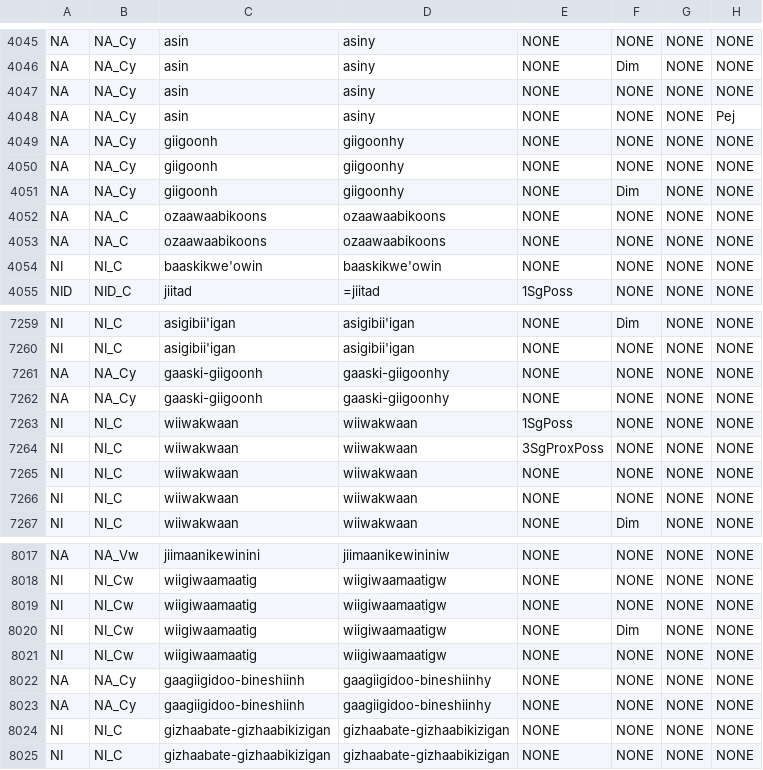
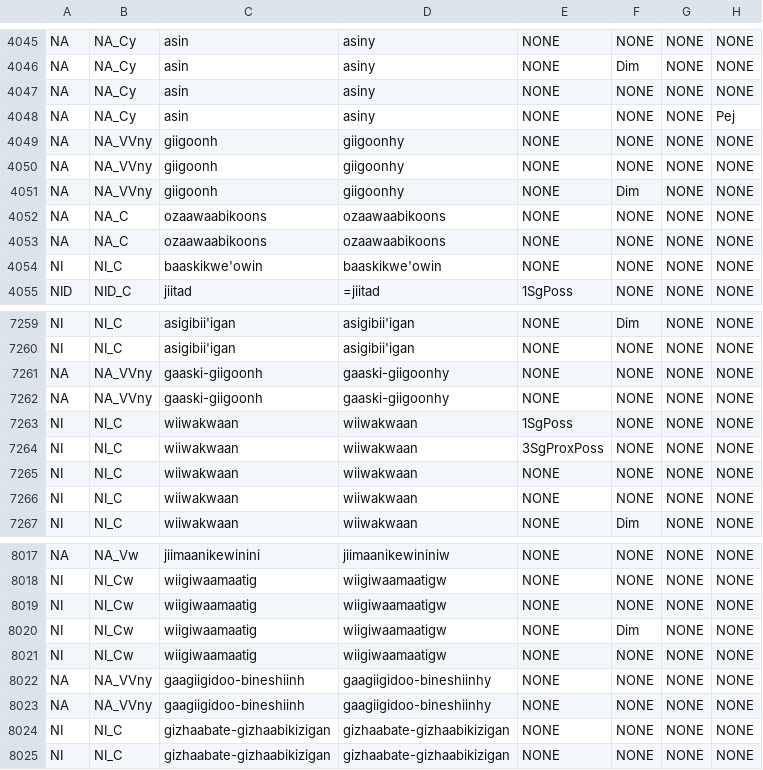
Before and after one commit to ELF-Lab/OjibweLexicon, a CSV file: OPD/for_yaml/nouns/noun_inflectional_forms_for_yaml.csv, drawn as a sheet; only a part is shown, gaps mark what is left out; the diff names each change by its address in the sheet, - before the commit and + after, or states it on an @@ line.

```diff
--- a/OPD/for_yaml/nouns/noun_inflectional_forms_for_yaml.csv
+++ b/OPD/for_yaml/nouns/noun_inflectional_forms_for_yaml.csv
-B4049:B4051: NA_Cy
+B4049:B4051: NA_VVny
-B7261:B7262: NA_Cy
+B7261:B7262: NA_VVny
-B8022:B8023: NA_Cy
+B8022:B8023: NA_VVny
```
Also changed, not shown: HammerlyFieldwork/NOUNS.csv, OPD/NOUNS.csv, 1 other file.
